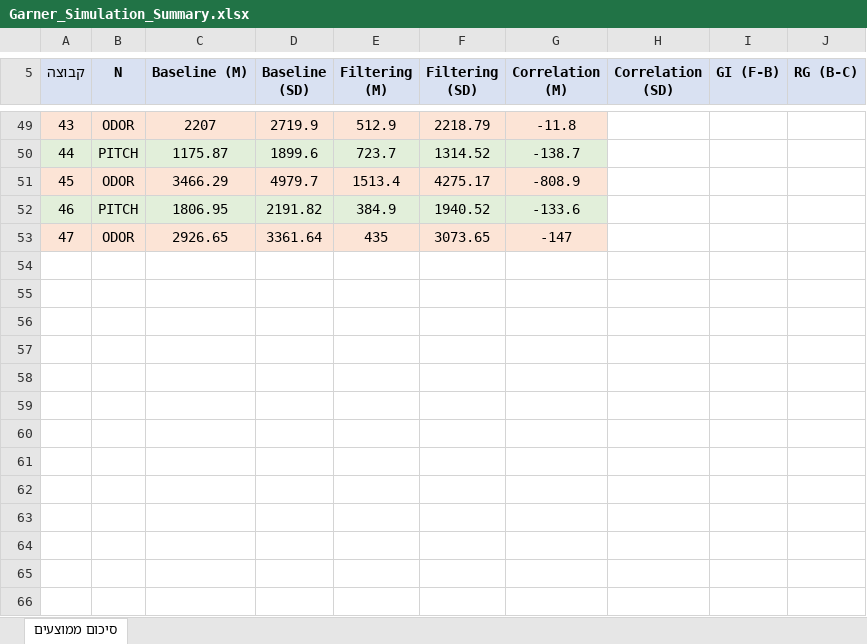
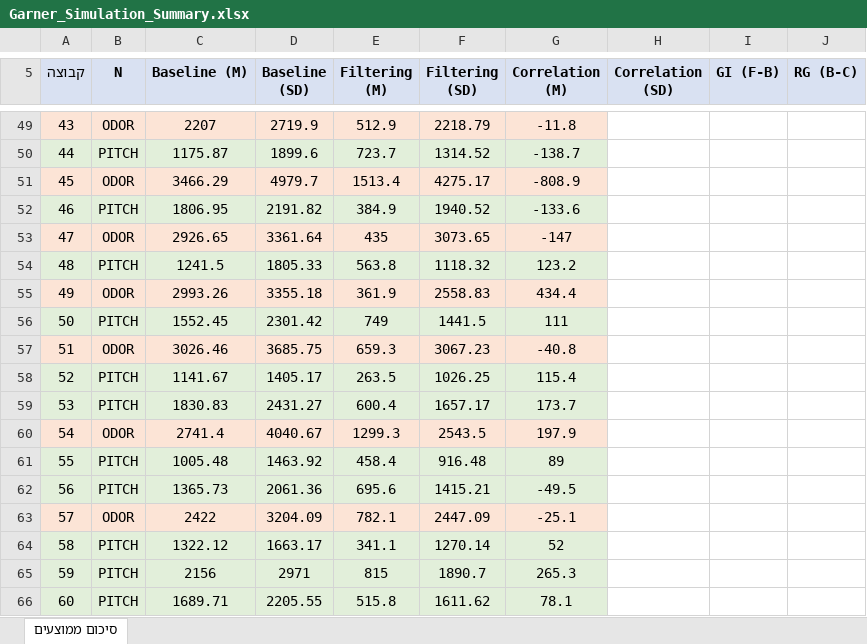
Before and after one commit to evyatarc3/Garner2026, an Excel workbook: Garner_Simulation_Summary.xlsx, sheet סיכום ממוצעים, drawn as a sheet; only a part is shown, gaps mark what is left out; values as stored, in another font and other column widths than the file's, no borders; the diff covers the shown part only; the diff names each change by its address in the sheet, - before the commit and + after, or states it on an @@ line.

```diff
--- a/Garner_Simulation_Summary.xlsx (sheet סיכום ממוצעים)
+++ b/Garner_Simulation_Summary.xlsx (sheet סיכום ממוצעים)
+row 54: 48 | PITCH | 1241.5 | 1805.33 | 563.8 | 1118.32 | 123.2
+row 55: 49 | ODOR | 2993.26 | 3355.18 | 361.9 | 2558.83 | 434.4
+row 56: 50 | PITCH | 1552.45 | 2301.42 | 749 | 1441.5 | 111
+row 57: 51 | ODOR | 3026.46 | 3685.75 | 659.3 | 3067.23 | -40.8
+row 58: 52 | PITCH | 1141.67 | 1405.17 | 263.5 | 1026.25 | 115.4
+row 59: 53 | PITCH | 1830.83 | 2431.27 | 600.4 | 1657.17 | 173.7
+row 60: 54 | ODOR | 2741.4 | 4040.67 | 1299.3 | 2543.5 | 197.9
+row 61: 55 | PITCH | 1005.48 | 1463.92 | 458.4 | 916.48 | 89
+row 62: 56 | PITCH | 1365.73 | 2061.36 | 695.6 | 1415.21 | -49.5
+row 63: 57 | ODOR | 2422 | 3204.09 | 782.1 | 2447.09 | -25.1
+row 64: 58 | PITCH | 1322.12 | 1663.17 | 341.1 | 1270.14 | 52
+row 65: 59 | PITCH | 2156 | 2971 | 815 | 1890.7 | 265.3
+row 66: 60 | PITCH | 1689.71 | 2205.55 | 515.8 | 1611.62 | 78.1
```
Also changed, not shown: 12 added rows, 12 removed rows and row numbers in column A elsewhere in this sheet, Garner_Simulation_All_Subjects.xlsx, 18 other files.
